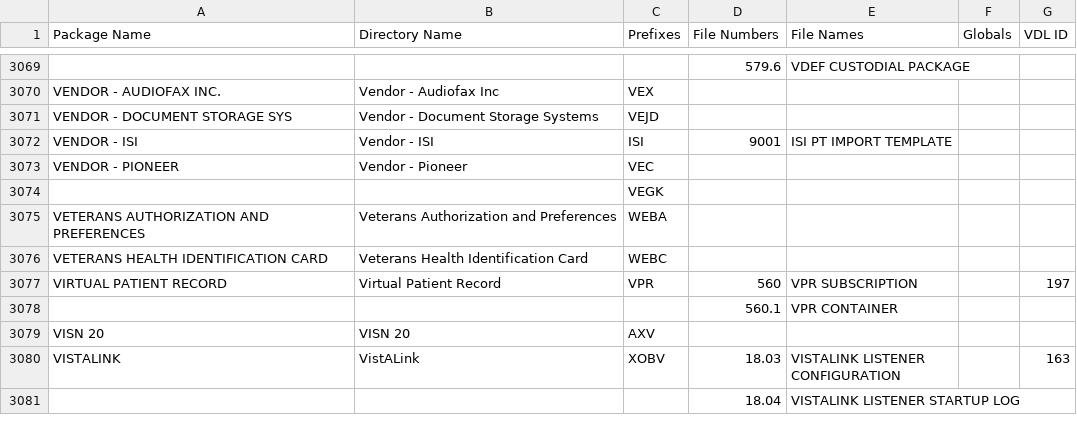
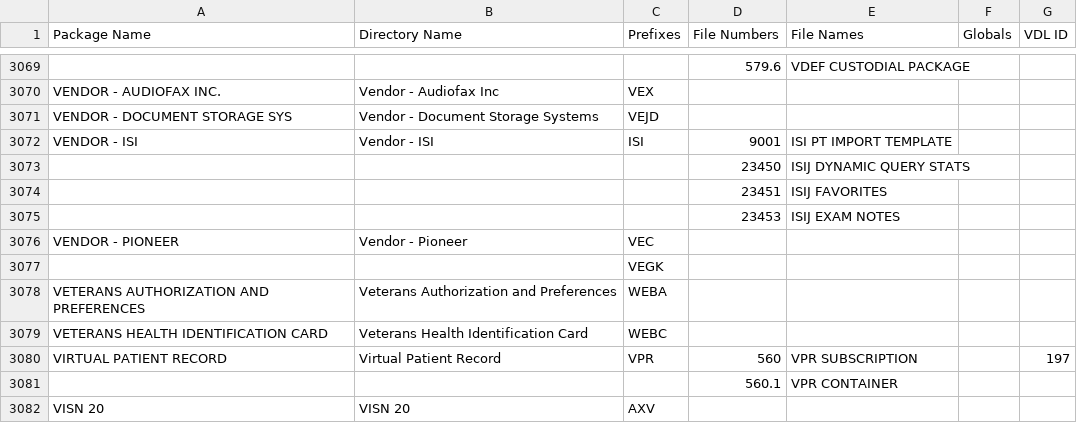
Before and after one commit to WorldVistA/VistA, a CSV file: Packages.csv, drawn as a sheet; only a part is shown, gaps mark what is left out; the shorter side is filled out with more unchanged rows; the diff names each change by its address in the sheet, - before the commit and + after, or states it on an @@ line.

Commit message:
Update Packages.csv for November 2023 patches

```diff
--- a/Packages.csv
+++ b/Packages.csv
+row 3073:  |  |  | 23450 | ISIJ DYNAMIC QUERY STATS
+row 3074:  |  |  | 23451 | ISIJ FAVORITES
+row 3075:  |  |  | 23453 | ISIJ EXAM NOTES
```
